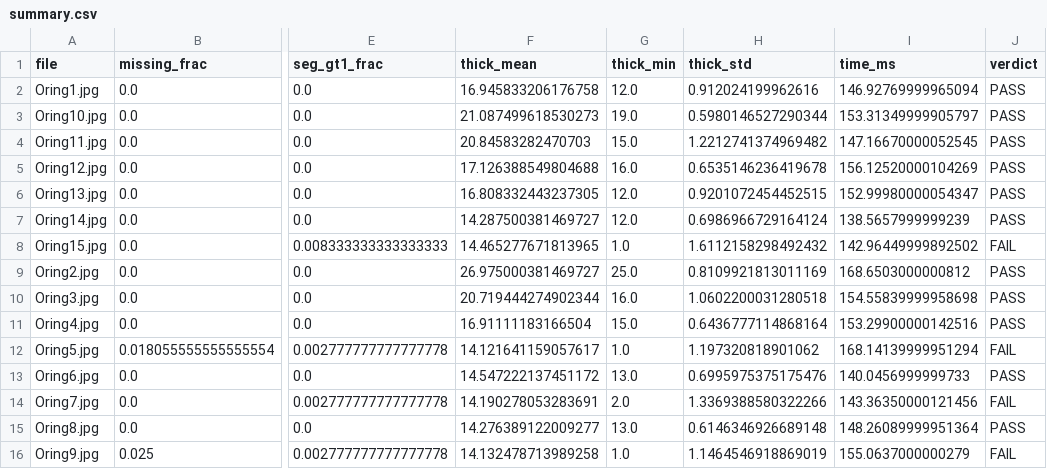
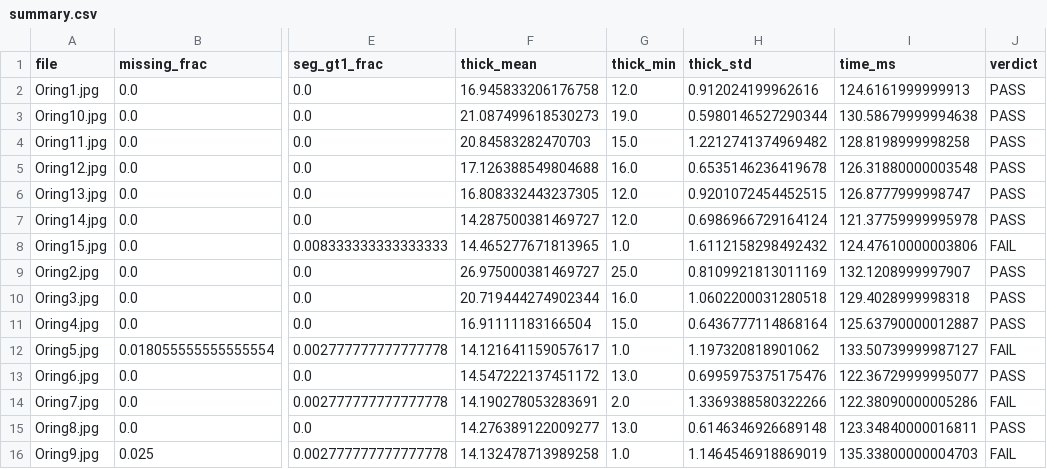
Before and after one commit to GKnight03/OringsB00153639JoshTreacy, a CSV file: Orings/Orings_out/summary.csv, drawn as a sheet; only a part is shown, gaps mark what is left out; the diff names each change by its address in the sheet, - before the commit and + after, or states it on an @@ line.

```diff
--- a/Orings/Orings_out/summary.csv
+++ b/Orings/Orings_out/summary.csv
-I2 (time_ms): 146.92769999965094
+I2 (time_ms): 124.6161999999913
-I3 (time_ms): 153.31349999905797
+I3 (time_ms): 130.58679999994638
-I4 (time_ms): 147.16670000052545
+I4 (time_ms): 128.8198999998258
-I5 (time_ms): 156.12520000104269
+I5 (time_ms): 126.31880000003548
-I6 (time_ms): 152.99980000054347
+I6 (time_ms): 126.8777999998747
-I7 (time_ms): 138.5657999999239
+I7 (time_ms): 121.37759999995978
-I8 (time_ms): 142.96449999892502
+I8 (time_ms): 124.47610000003806
-I9 (time_ms): 168.6503000000812
+I9 (time_ms): 132.1208999997907
-I10 (time_ms): 154.55839999958698
+I10 (time_ms): 129.4028999998318
-I11 (time_ms): 153.29900000142516
+I11 (time_ms): 125.63790000012887
-I12 (time_ms): 168.14139999951294
+I12 (time_ms): 133.50739999987127
-I13 (time_ms): 140.0456999999733
+I13 (time_ms): 122.36729999995077
-I14 (time_ms): 143.36350000121456
+I14 (time_ms): 122.38090000005286
-I15 (time_ms): 148.26089999951364
+I15 (time_ms): 123.34840000016811
-I16 (time_ms): 155.0637000000279
+I16 (time_ms): 135.33800000004703
```
Also changed, not shown: 16 other files.
